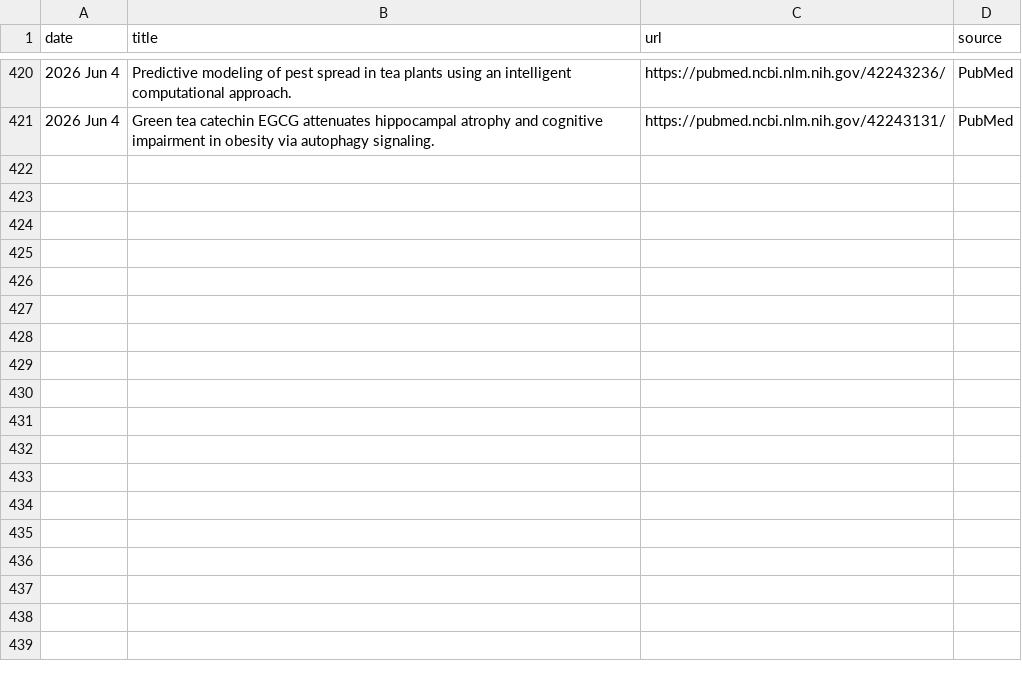
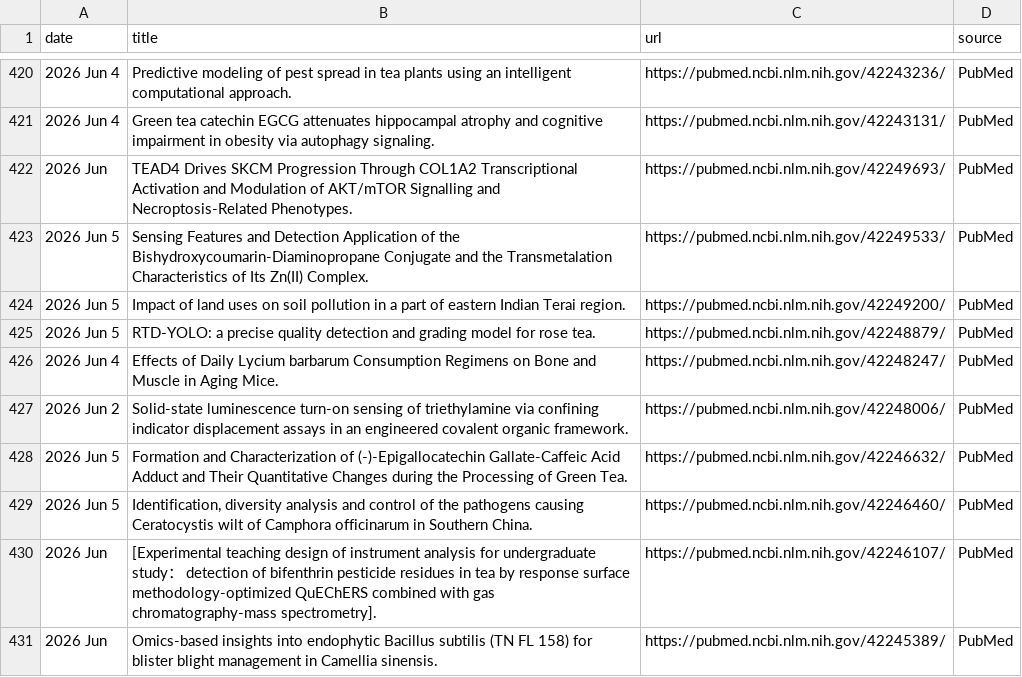
Before and after one commit to Coma4130/tea-scraper, a CSV file: tea_topics.csv, drawn as a sheet; only a part is shown, gaps mark what is left out; the diff names each change by its address in the sheet, - before the commit and + after, or states it on an @@ line.

```diff
--- a/tea_topics.csv
+++ b/tea_topics.csv
+row 422: 2026 Jun | TEAD4 Drives SKCM Progression Through COL1A2 Transcriptional Activation and Modulation of AKT/mTOR Signalling and Necroptosis-Related Phenotypes. | https://pubmed.ncbi.nlm.nih.gov/42249693/ | PubMed
+row 423: 2026 Jun 5 | Sensing Features and Detection Application of the Bishydroxycoumarin-Diaminopropane Conjugate and the Transmetalation Characteristics of Its Zn(II) Complex. | https://pubmed.ncbi.nlm.nih.gov/42249533/ | PubMed
+row 424: 2026 Jun 5 | Impact of land uses on soil pollution in a part of eastern Indian Terai region. | https://pubmed.ncbi.nlm.nih.gov/42249200/ | PubMed
+row 425: 2026 Jun 5 | RTD-YOLO: a precise quality detection and grading model for rose tea. | https://pubmed.ncbi.nlm.nih.gov/42248879/ | PubMed
+row 426: 2026 Jun 4 | Effects of Daily Lycium barbarum Consumption Regimens on Bone and Muscle in Aging Mice. | https://pubmed.ncbi.nlm.nih.gov/42248247/ | PubMed
+row 427: 2026 Jun 2 | Solid-state luminescence turn-on sensing of triethylamine via confining indicator displacement assays in an engineered covalent organic framework. | https://pubmed.ncbi.nlm.nih.gov/42248006/ | PubMed
+row 428: 2026 Jun 5 | Formation and Characterization of (-)-Epigallocatechin Gallate-Caffeic Acid Adduct and Their Quantitative Changes during the Processing of Green Tea. | https://pubmed.ncbi.nlm.nih.gov/42246632/ | PubMed
+row 429: 2026 Jun 5 | Identification, diversity analysis and control of the pathogens causing Ceratocystis wilt of Camphora officinarum in Southern China. | https://pubmed.ncbi.nlm.nih.gov/42246460/ | PubMed
+row 430: 2026 Jun | [Experimental teaching design of instrument analysis for undergraduate study： detection of bifenthrin pesticide residues in tea by response surface methodology-optimized QuEChERS combined with gas chromatography-mass spectrometry]. | https://pubmed.ncbi.nlm.nih.gov/42246107/ | PubMed
+row 431: 2026 Jun | Omics-based insights into endophytic Bacillus subtilis (TN FL 158) for blister blight management in Camellia sinensis. | https://pubmed.ncbi.nlm.nih.gov/42245389/ | PubMed
```
